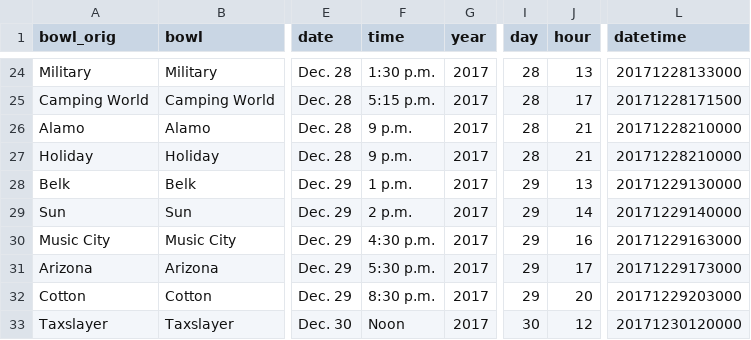
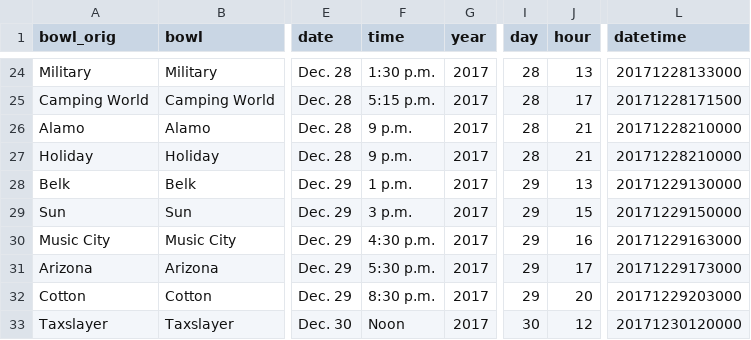
Before and after one commit to rjmorris/bowl_pickem, a TSV file: 2017/data/games.tsv, drawn as a sheet; only a part is shown, gaps mark what is left out; the diff names each change by its address in the sheet, - before the commit and + after, or states it on an @@ line.

Commit message:
Edit a game's starting time

```diff
--- a/2017/data/games.tsv
+++ b/2017/data/games.tsv
-F29 (time): 2 p.m.
+F29 (time): 3 p.m.
-J29 (hour): 14
+J29 (hour): 15
-L29 (datetime): 20171229140000
+L29 (datetime): 20171229150000
```
